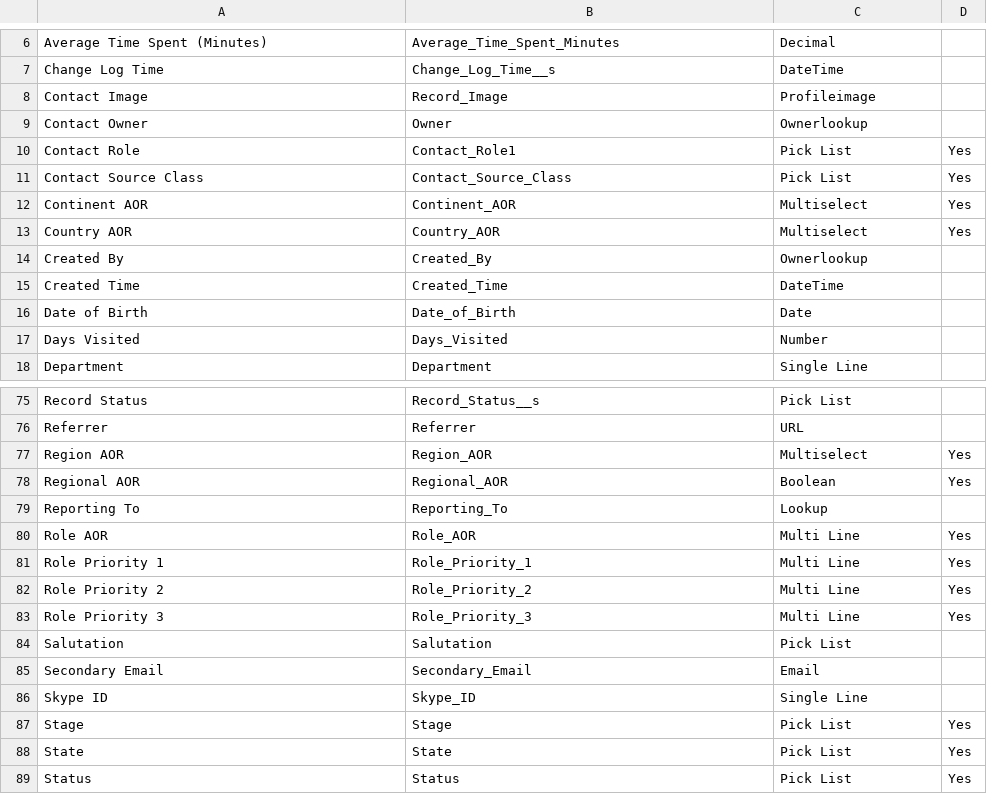
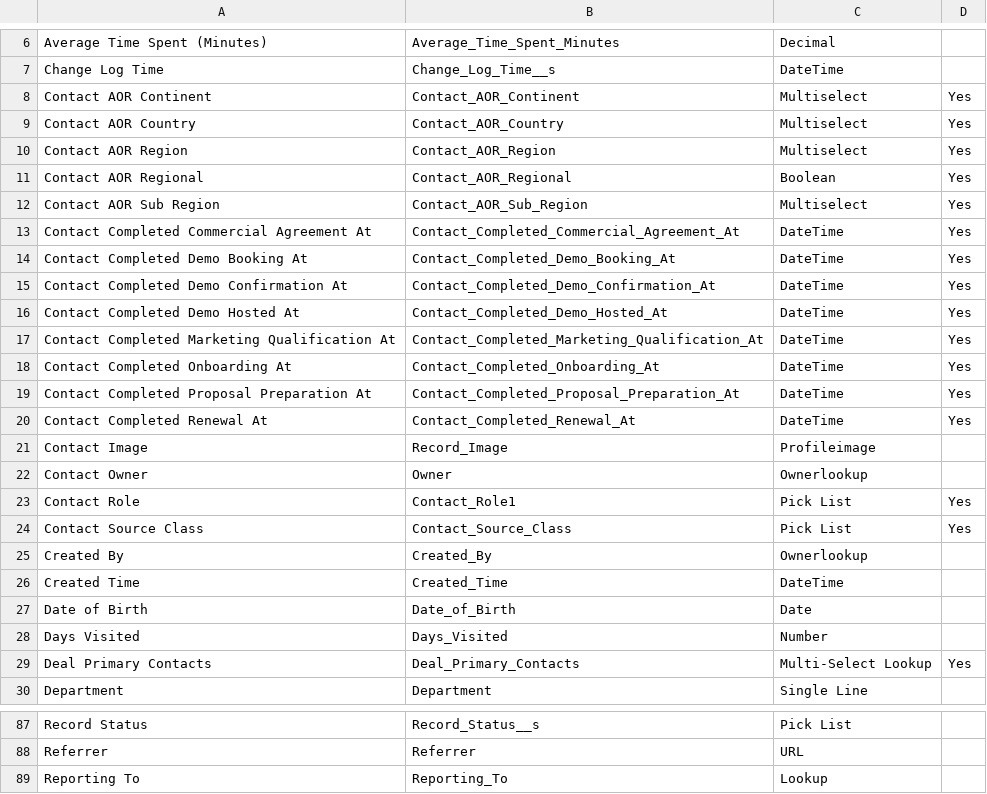
Before and after one commit to tsolomon89/zoho-functions, a CSV file: .agents/context/api_field_names/zoho_contacts_api_names.csv, drawn as a sheet; only a part is shown, gaps mark what is left out; the shorter side is filled out with more unchanged rows; removed rows and columns are numbered as before the commit, all else as after; the diff covers the shown part only; the diff names each change by its address in the sheet, - before the commit and + after, or states it on an @@ line.

Commit message:
docs/refactor: align v4 process functions, update Zoho API field mapping CSVs, and integrate detailed Task & Event lifecycle tests to test harness prompt

```diff
--- a/.agents/context/api_field_names/zoho_contacts_api_names.csv
+++ b/.agents/context/api_field_names/zoho_contacts_api_names.csv
+row 8: Contact AOR Continent | Contact_AOR_Continent | Multiselect | Yes
+row 9: Contact AOR Country | Contact_AOR_Country | Multiselect | Yes
+row 10: Contact AOR Region | Contact_AOR_Region | Multiselect | Yes
+row 11: Contact AOR Regional | Contact_AOR_Regional | Boolean | Yes
+row 12: Contact AOR Sub Region | Contact_AOR_Sub_Region | Multiselect | Yes
+row 13: Contact Completed Commercial Agreement At | Contact_Completed_Commercial_Agreement_At | DateTime | Yes
+row 14: Contact Completed Demo Booking At | Contact_Completed_Demo_Booking_At | DateTime | Yes
+row 15: Contact Completed Demo Confirmation At | Contact_Completed_Demo_Confirmation_At | DateTime | Yes
+row 16: Contact Completed Demo Hosted At | Contact_Completed_Demo_Hosted_At | DateTime | Yes
+row 17: Contact Completed Marketing Qualification At | Contact_Completed_Marketing_Qualification_At | DateTime | Yes
+row 18: Contact Completed Onboarding At | Contact_Completed_Onboarding_At | DateTime | Yes
+row 19: Contact Completed Proposal Preparation At | Contact_Completed_Proposal_Preparation_At | DateTime | Yes
+row 20: Contact Completed Renewal At | Contact_Completed_Renewal_At | DateTime | Yes
-row 12: Continent AOR | Continent_AOR | Multiselect | Yes
-row 13: Country AOR | Country_AOR | Multiselect | Yes
+row 29: Deal Primary Contacts | Deal_Primary_Contacts | Multi-Select Lookup | Yes
-row 77: Region AOR | Region_AOR | Multiselect | Yes
-row 78: Regional AOR | Regional_AOR | Boolean | Yes
```
Also changed, not shown: 1 removed row elsewhere in this file, .agents/context/api_field_names/zoho_accounts_api_names.csv, .agents/context/api_field_names/zoho_deals_api_names.csv, 8 other files.
